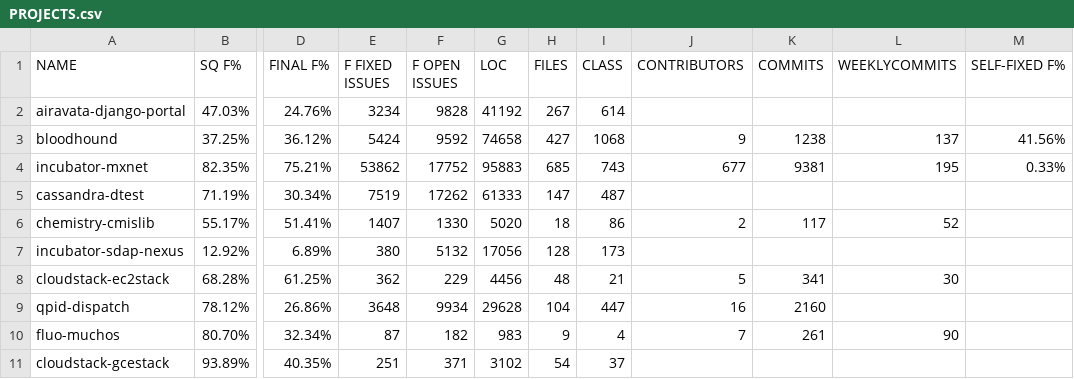
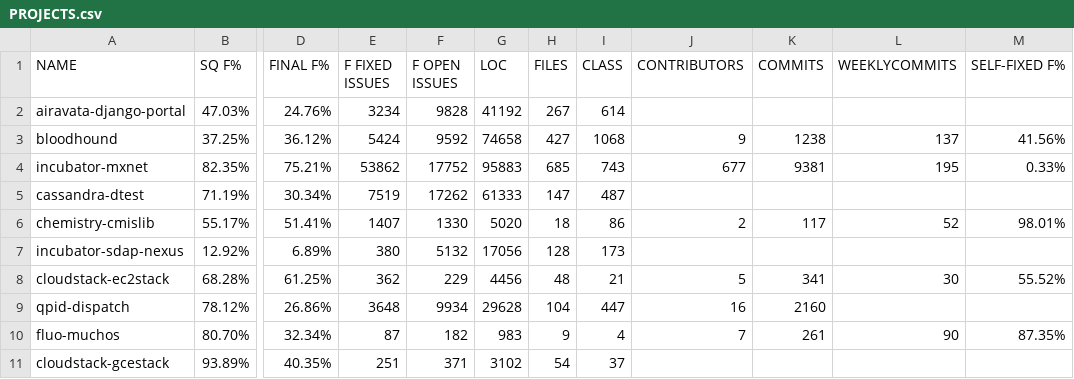
Before and after one commit to jieshanshan/Experiment, a CSV file: PROJECTS.csv, drawn as a sheet; only a part is shown, gaps mark what is left out; the diff names each change by its address in the sheet, - before the commit and + after, or states it on an @@ line.

Commit message:
Update PROJECTS.csv

```diff
--- a/PROJECTS.csv
+++ b/PROJECTS.csv
-M6 (SELF-FIXED F%): (empty)
+M6 (SELF-FIXED F%): 98.01%
-M8 (SELF-FIXED F%): (empty)
+M8 (SELF-FIXED F%): 55.52%
-M10 (SELF-FIXED F%): (empty)
+M10 (SELF-FIXED F%): 87.35%
```
